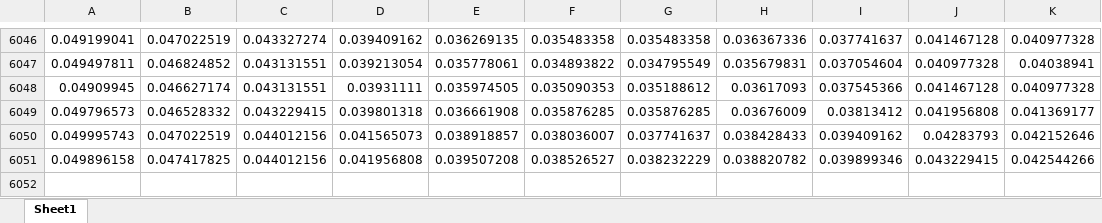
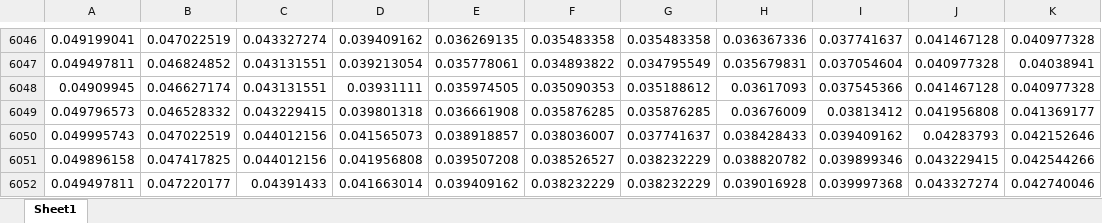
Before and after one commit to MightyHanson/strategy_playground, an Excel workbook: proj_yield_curve_construction/output/optimized_curves.xlsx, sheet Sheet1, drawn as a sheet; only a part is shown, gaps mark what is left out; values as stored, in another font and other column widths than the file's, no borders; the diff names each change by its address in the sheet, - before the commit and + after, or states it on an @@ line.

```diff
--- a/proj_yield_curve_construction/output/optimized_curves.xlsx (sheet Sheet1)
+++ b/proj_yield_curve_construction/output/optimized_curves.xlsx (sheet Sheet1)
+row 6052: 0.049497811 | 0.047220177 | 0.04391433 | 0.041663014 | 0.039409162 | 0.038232229 | 0.038232229 | 0.039016928 | 0.039997368 | 0.043327274 | 0.042740046
```
Also changed, not shown: proj_yield_curve_construction/output/yield_data.xlsx, proj_yield_curve_construction/output/zero_curve_data_continuous.xlsx, 3 other files.
